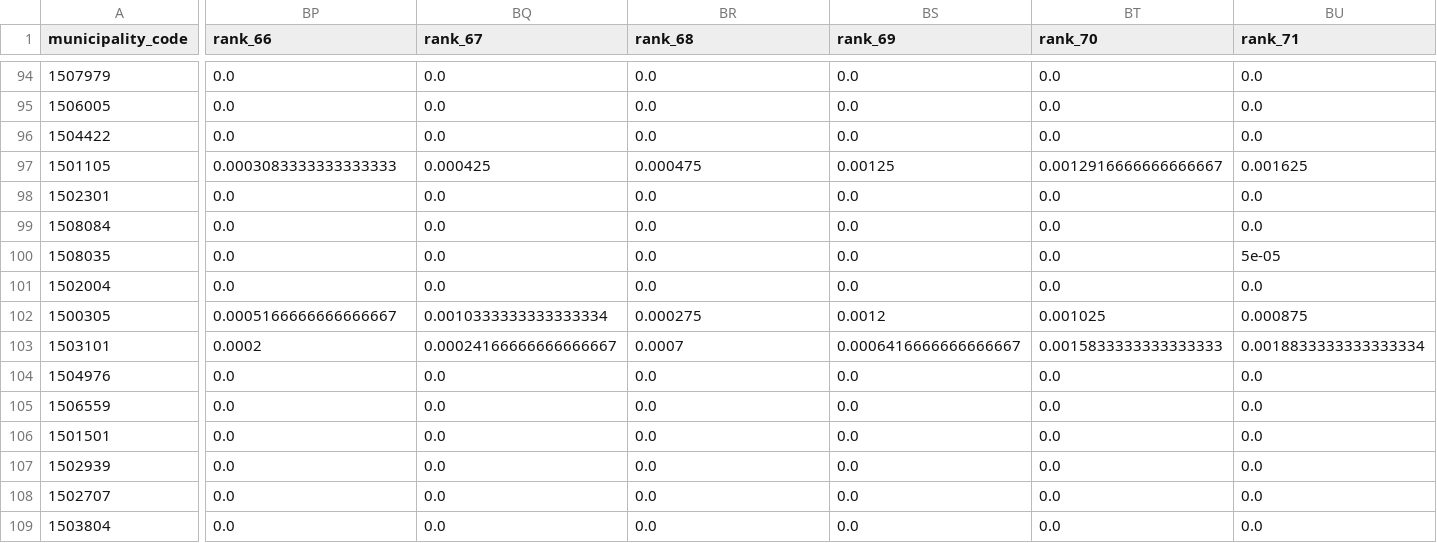
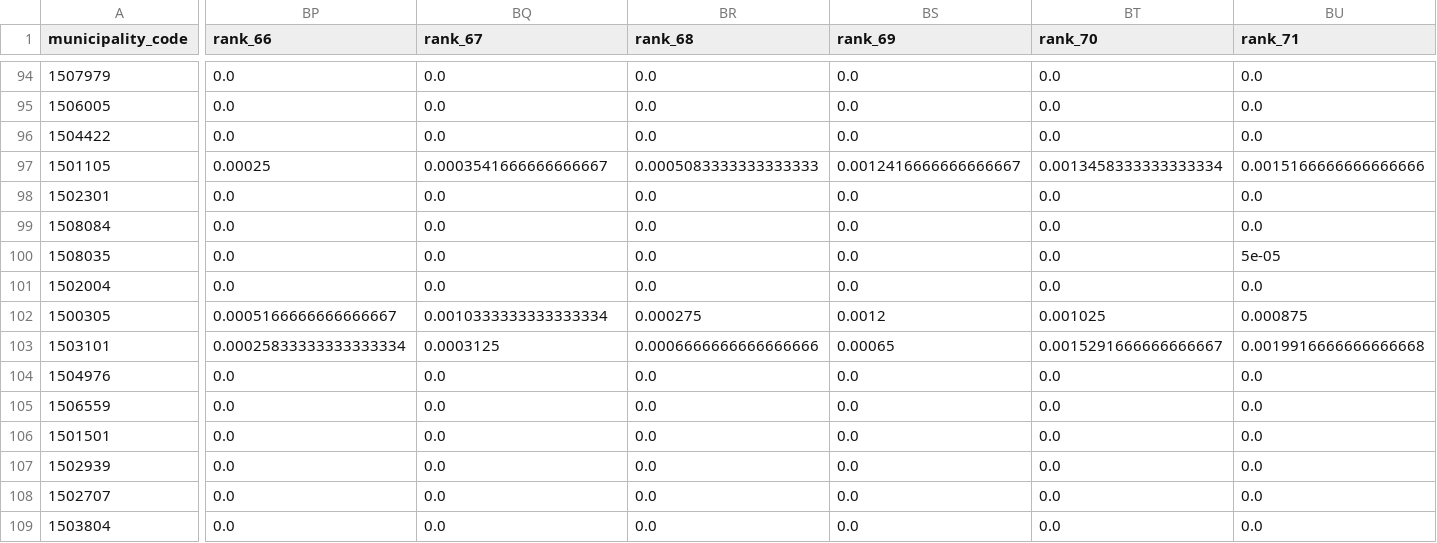
Before and after one commit to wilhelmsaulo/explainable-municipal-prioritization-framework, a CSV file: data/results/smaa_capacity_rank_acceptability.csv, drawn as a sheet; only a part is shown, gaps mark what is left out; the diff covers the shown part only; the diff names each change by its address in the sheet, - before the commit and + after, or states it on an @@ line.

Commit message:
Regenerate tie-neutral SMAA outputs

```diff
--- a/data/results/smaa_capacity_rank_acceptability.csv
+++ b/data/results/smaa_capacity_rank_acceptability.csv
-BP97 (rank_66): 0.0003083333333333333
+BP97 (rank_66): 0.00025
-BQ97 (rank_67): 0.000425
+BQ97 (rank_67): 0.0003541666666666667
-BR97 (rank_68): 0.000475
+BR97 (rank_68): 0.0005083333333333333
-BS97 (rank_69): 0.00125
+BS97 (rank_69): 0.0012416666666666667
-BT97 (rank_70): 0.0012916666666666667
+BT97 (rank_70): 0.0013458333333333334
-BU97 (rank_71): 0.001625
+BU97 (rank_71): 0.0015166666666666666
-BP103 (rank_66): 0.0002
+BP103 (rank_66): 0.00025833333333333334
-BQ103 (rank_67): 0.00024166666666666667
+BQ103 (rank_67): 0.0003125
-BR103 (rank_68): 0.0007
+BR103 (rank_68): 0.0006666666666666666
-BS103 (rank_69): 0.0006416666666666667
+BS103 (rank_69): 0.00065
-BT103 (rank_70): 0.0015833333333333333
+BT103 (rank_70): 0.0015291666666666667
-BU103 (rank_71): 0.0018833333333333334
+BU103 (rank_71): 0.0019916666666666668
```
Also changed, not shown: 76 edited cells elsewhere in this file.
